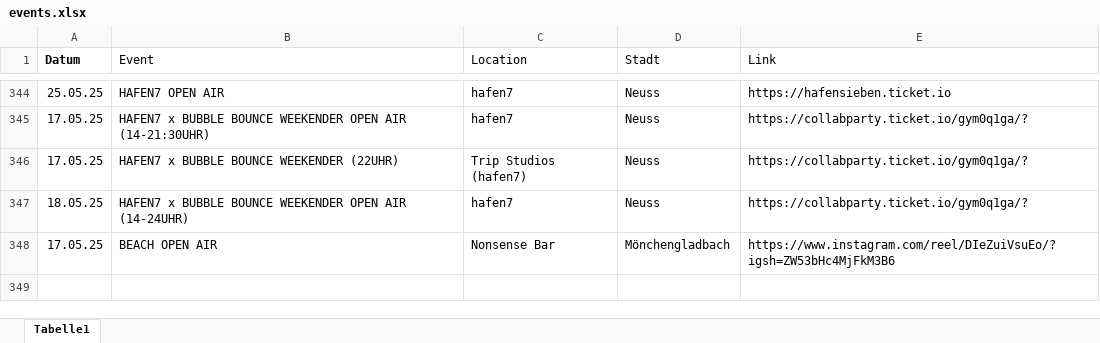
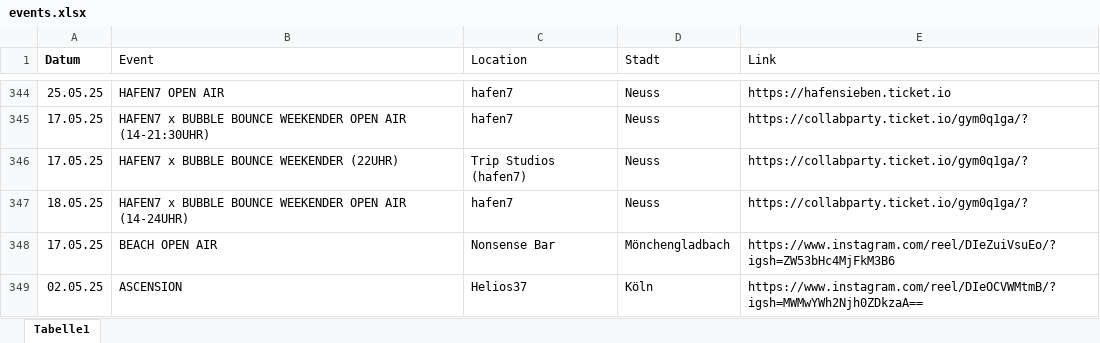
Before and after one commit to rafaelthetrue/rafaelthetrue.github.io, an Excel workbook: events.xlsx, sheet Tabelle1, drawn as a sheet; only a part is shown, gaps mark what is left out; values as stored, in another font and other column widths than the file's, no borders; the diff names each change by its address in the sheet, - before the commit and + after, or states it on an @@ line.

Commit message:
Add files via upload

```diff
--- a/events.xlsx (sheet Tabelle1)
+++ b/events.xlsx (sheet Tabelle1)
+row 349: 02.05.25 | ASCENSION | Helios37 | Köln | https://www.instagram.com/reel/DIeOCVWMtmB/?igsh=MWMwYWh2Njh0ZDkzaA==
```
